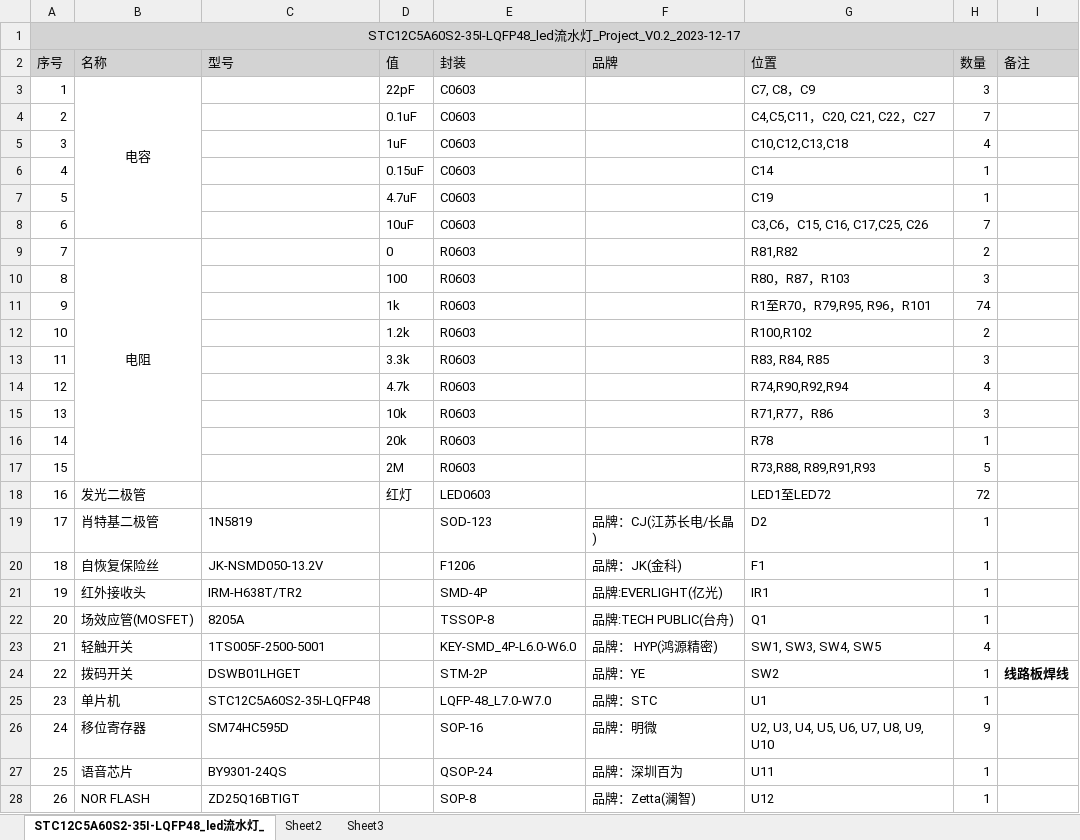
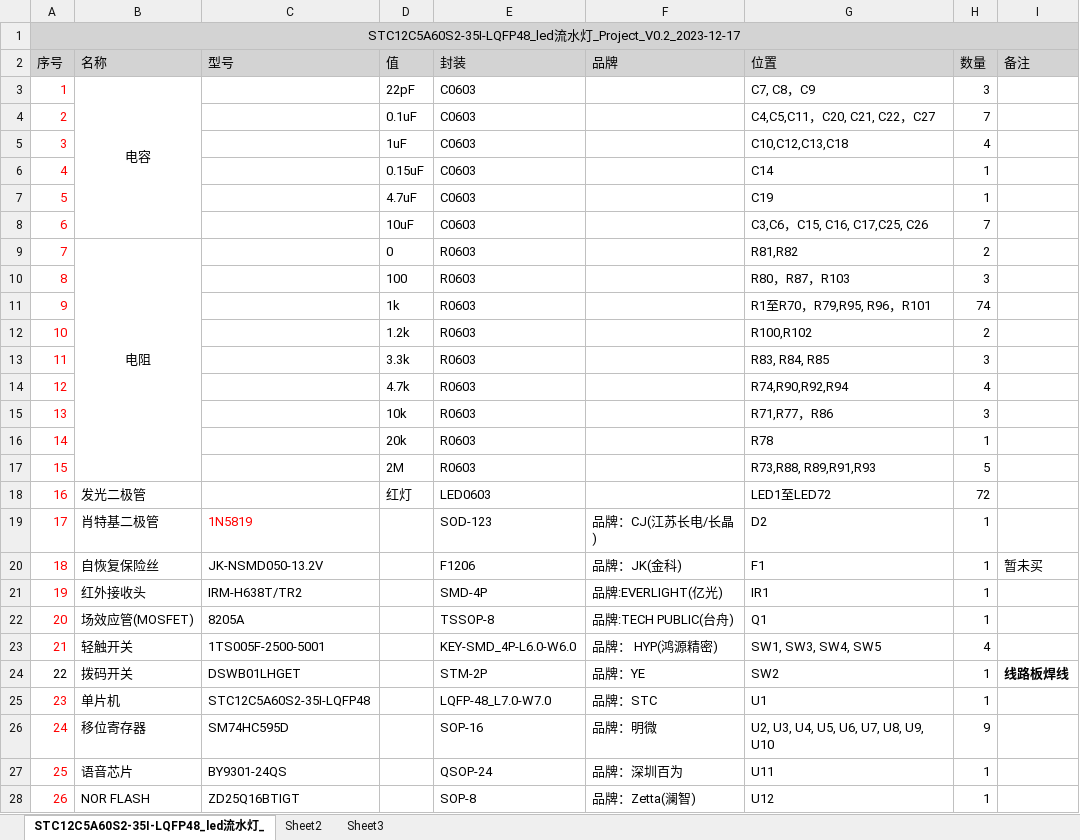
Before and after one commit to jiyikegu1/STC_Reality_Project, an Excel workbook: STC12C5A60S2-35I-LQFP48+LED+心形水晶摆台/Doc/PCB/版本号/V0.2/STC12C5A60S2-35I-LQFP48_led流水灯_Project.xlsx, sheet STC12C5A60S2-35I-LQFP48_led流水灯_, drawn as a sheet; only a part is shown; values as stored, in another font and other column widths than the file's, no borders; the diff covers the shown part only; the diff names each change by its address in the sheet, - before the commit and + after, or states it on an @@ line.

```diff
--- a/STC12C5A60S2-35I-LQFP48+LED+心形水晶摆台/Doc/PCB/版本号/V0.2/STC12C5A60S2-35I-LQFP48_led流水灯_Project.xlsx (sheet STC12C5A60S2-35I-LQFP48_led流水灯_)
+++ b/STC12C5A60S2-35I-LQFP48+LED+心形水晶摆台/Doc/PCB/版本号/V0.2/STC12C5A60S2-35I-LQFP48_led流水灯_Project.xlsx (sheet STC12C5A60S2-35I-LQFP48_led流水灯_)
-A3:A23 text colour: black
+A3:A23 text colour: #FF0000
-C19 text colour: black
+C19 text colour: #FF0000
-I20 (备注): (empty)
+I20 (备注): 暂未买
-A25:A28 text colour: black
+A25:A28 text colour: #FF0000
```
Also changed, not shown: 1 edited cell and cell formats elsewhere in this sheet, 31 other files.
